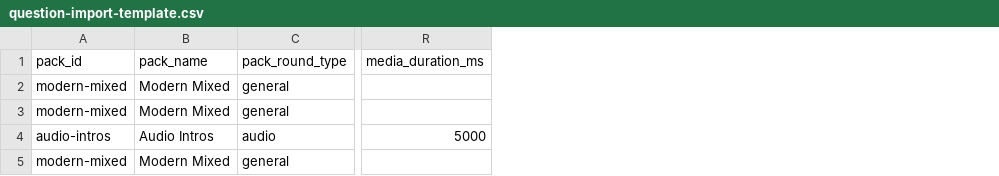
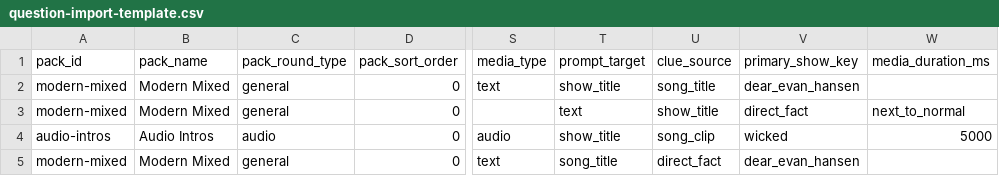
Before and after one commit to speckledegg77/MT-quiz, a CSV file: docs/questions_csv/question-import-template.csv, drawn as a sheet; only a part is shown, gaps mark what is left out; addresses are those after the commit; the diff names each change by its address in the sheet, - before the commit and + after, or states it on an @@ line.

Commit message:
Add song_title clue source and import question metadata columns

```diff
--- a/docs/questions_csv/question-import-template.csv
+++ b/docs/questions_csv/question-import-template.csv
+column D (pack_sort_order), rows 2-5: all 0
+column S (media_type), rows 2-5: text |  | audio | text
+column T (prompt_target), rows 2-5: show_title | text | show_title | song_title
+column U (clue_source), rows 2-5: song_title | show_title | song_clip | direct_fact
+column V (primary_show_key), rows 2-5: dear_evan_hansen | direct_fact | wicked | dear_evan_hansen
-W3 (media_duration_ms): (empty)
+W3 (media_duration_ms): next_to_normal
```
Also changed, not shown: 8 other files.
